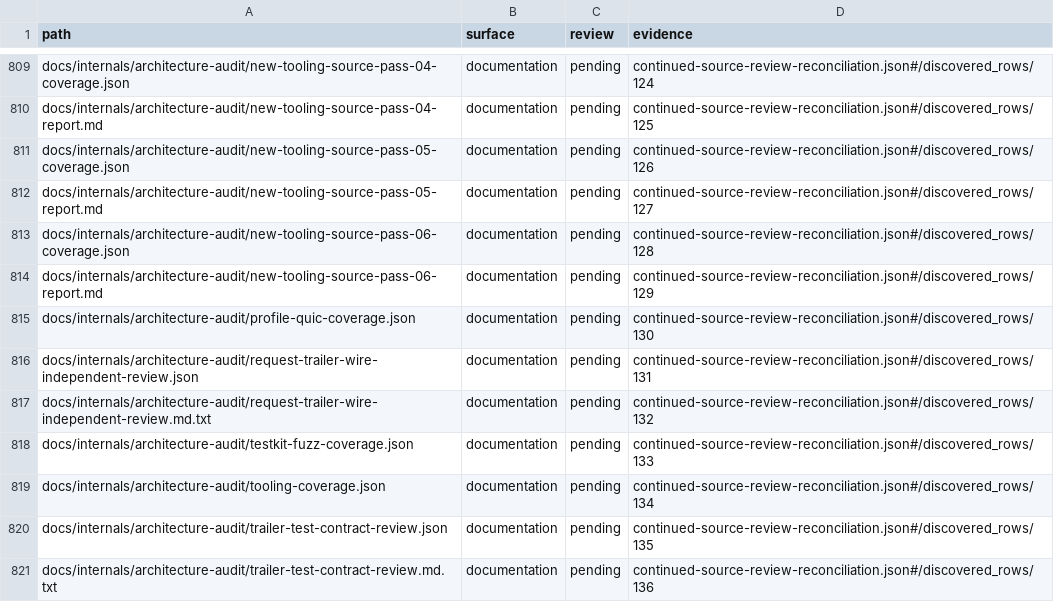
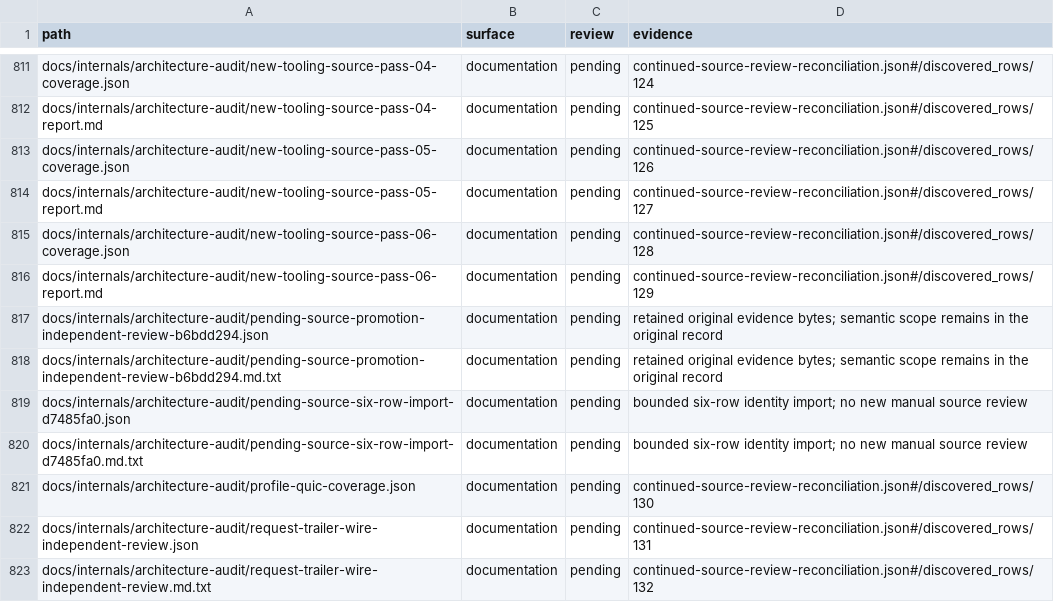
Before and after one commit to bywayhq/phantom, a TSV file: docs/internals/architecture-audit/inventory.tsv, drawn as a sheet; only a part is shown, gaps mark what is left out; the shorter side is filled out with more unchanged rows; the diff covers the shown part only.

Commit message:
docs(audit): bind six reviewed source records to current files

```diff
--- a/docs/internals/architecture-audit/inventory.tsv
+++ b/docs/internals/architecture-audit/inventory.tsv
@@ -814,2 +816,6 @@ docs/internals/architecture-audit/new-tooling-source-pass-06-coverage.json	docum
 docs/internals/architecture-audit/new-tooling-source-pass-06-report.md	documentation	pending	continued-source-review-reconciliation.json#/discovered_rows/129
+docs/internals/architecture-audit/pending-source-promotion-independent-review-b6bdd294.json	documentation	pending	retained original evidence bytes; semantic scope remains in the original record
+docs/internals/architecture-audit/pending-source-promotion-independent-review-b6bdd294.md.txt	documentation	pending	retained original evidence bytes; semantic scope remains in the original record
+docs/internals/architecture-audit/pending-source-six-row-import-d7485fa0.json	documentation	pending	bounded six-row identity import; no new manual source review
+docs/internals/architecture-audit/pending-source-six-row-import-d7485fa0.md.txt	documentation	pending	bounded six-row identity import; no new manual source review
 docs/internals/architecture-audit/profile-quic-coverage.json	documentation	pending	continued-source-review-reconciliation.json#/discovered_rows/130
```
Also changed, not shown: 6 added rows and 12 edited cells elsewhere in this file, 11 other files.
